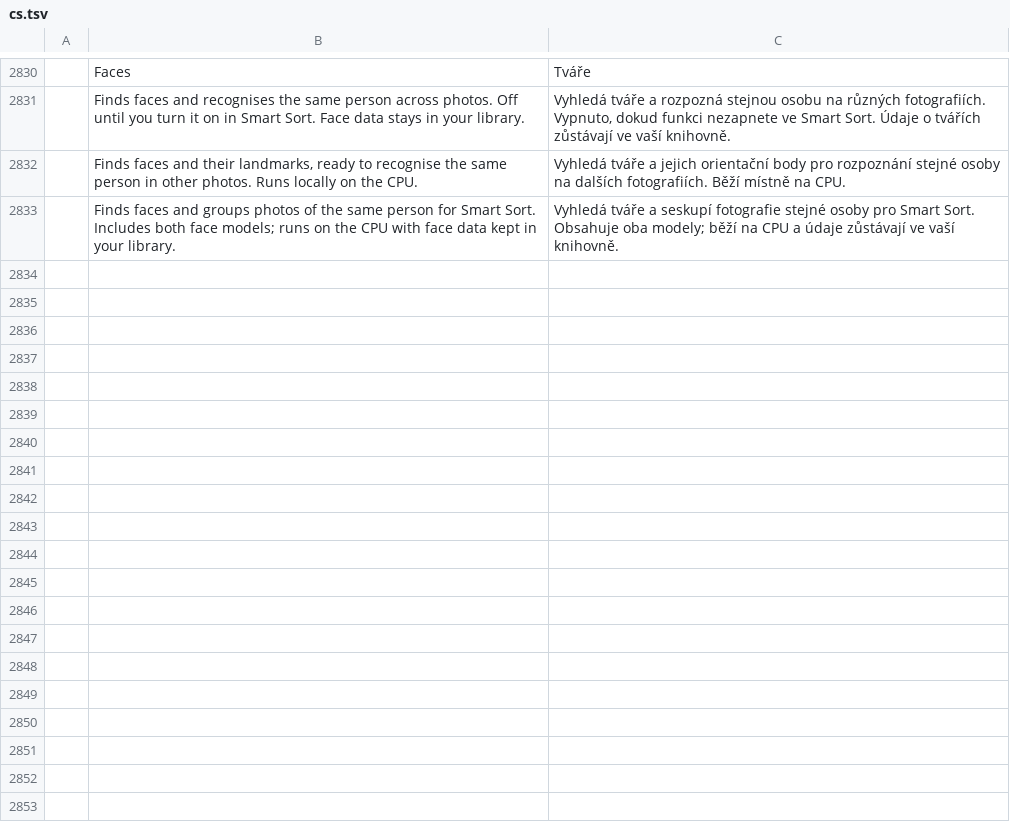
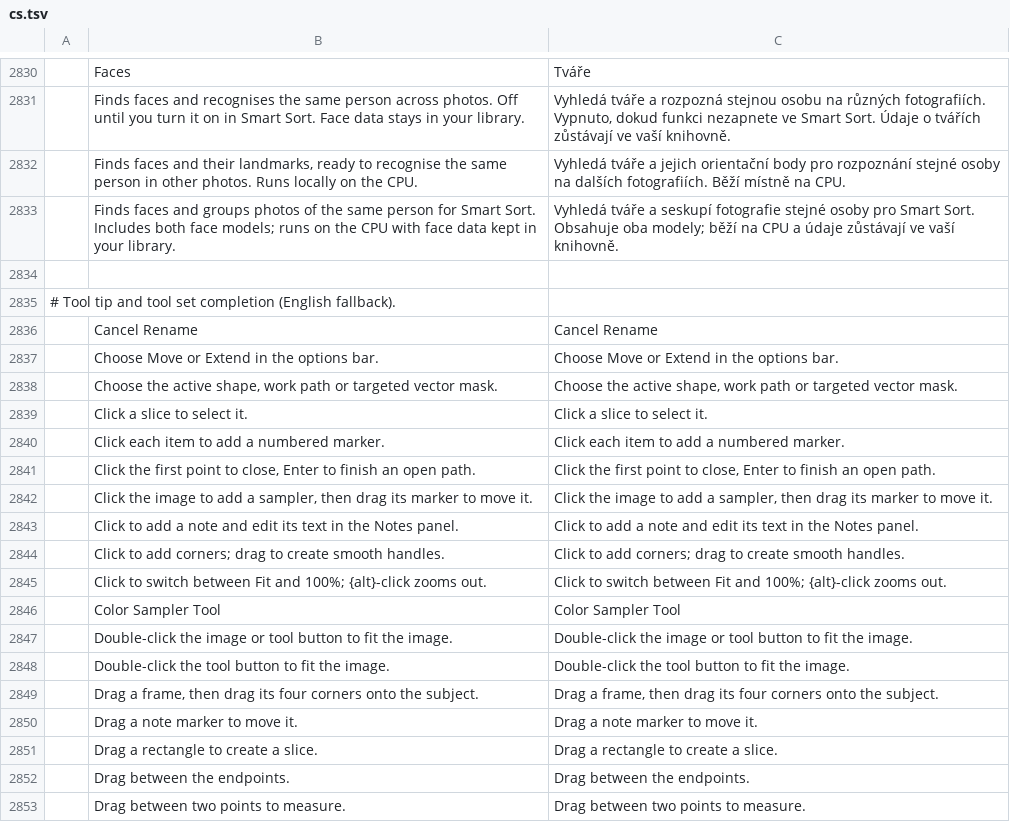
Before and after one commit to zdbosoxfan/local-image, a TSV file: crates/pc-ui-egui/src/i18n/cs.tsv, drawn as a sheet; only a part is shown, gaps mark what is left out; the diff covers the shown part only; the diff names each change by its address in the sheet, - before the commit and + after, or states it on an @@ line.

```diff
--- a/crates/pc-ui-egui/src/i18n/cs.tsv
+++ b/crates/pc-ui-egui/src/i18n/cs.tsv
+row 2834: (empty)
+row 2835: # Tool tip and tool set completion (English fallback).
+row 2836:  | Cancel Rename | Cancel Rename
+row 2837:  | Choose Move or Extend in the options bar. | Choose Move or Extend in the options bar.
+row 2838:  | Choose the active shape, work path or targeted vector mask. | Choose the active shape, work path or targeted vector mask.
+row 2839:  | Click a slice to select it. | Click a slice to select it.
+row 2840:  | Click each item to add a numbered marker. | Click each item to add a numbered marker.
+row 2841:  | Click the first point to close, Enter to finish an open path. | Click the first point to close, Enter to finish an open path.
+row 2842:  | Click the image to add a sampler, then drag its marker to move it. | Click the image to add a sampler, then drag its marker to move it.
+row 2843:  | Click to add a note and edit its text in the Notes panel. | Click to add a note and edit its text in the Notes panel.
+row 2844:  | Click to add corners; drag to create smooth handles. | Click to add corners; drag to create smooth handles.
+row 2845:  | Click to switch between Fit and 100%; {alt}-click zooms out. | Click to switch between Fit and 100%; {alt}-click zooms out.
+row 2846:  | Color Sampler Tool | Color Sampler Tool
+row 2847:  | Double-click the image or tool button to fit the image. | Double-click the image or tool button to fit the image.
+row 2848:  | Double-click the tool button to fit the image. | Double-click the tool button to fit the image.
+row 2849:  | Drag a frame, then drag its four corners onto the subject. | Drag a frame, then drag its four corners onto the subject.
+row 2850:  | Drag a note marker to move it. | Drag a note marker to move it.
+row 2851:  | Drag a rectangle to create a slice. | Drag a rectangle to create a slice.
+row 2852:  | Drag between the endpoints. | Drag between the endpoints.
+row 2853:  | Drag between two points to measure. | Drag between two points to measure.
```
Also changed, not shown: 20 added rows elsewhere in this file, crates/pc-ui-egui/src/i18n/de.tsv, crates/pc-ui-egui/src/i18n/es.tsv, 31 other files.
